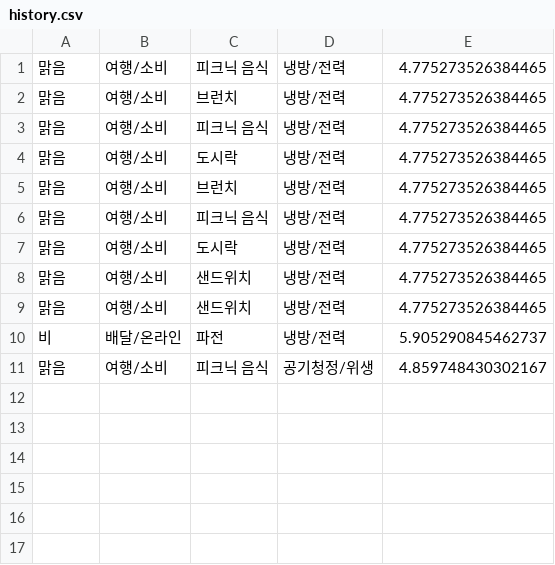
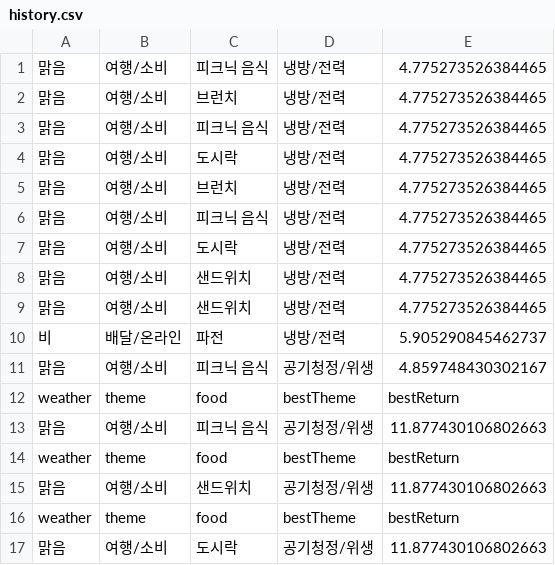
Before and after one commit to oeoa1214/weather-stock-project, a CSV file: data/history.csv, drawn as a sheet; the diff names each change by its address in the sheet, - before the commit and + after, or states it on an @@ line.

```diff
--- a/data/history.csv
+++ b/data/history.csv
+row 12: weather | theme | food | bestTheme | bestReturn
+row 13: 맑음 | 여행/소비 | 피크닉 음식 | 공기청정/위생 | 11.877430106802663
+row 14: weather | theme | food | bestTheme | bestReturn
+row 15: 맑음 | 여행/소비 | 샌드위치 | 공기청정/위생 | 11.877430106802663
+row 16: weather | theme | food | bestTheme | bestReturn
+row 17: 맑음 | 여행/소비 | 도시락 | 공기청정/위생 | 11.877430106802663
```
Also changed, not shown: 46 other files.
